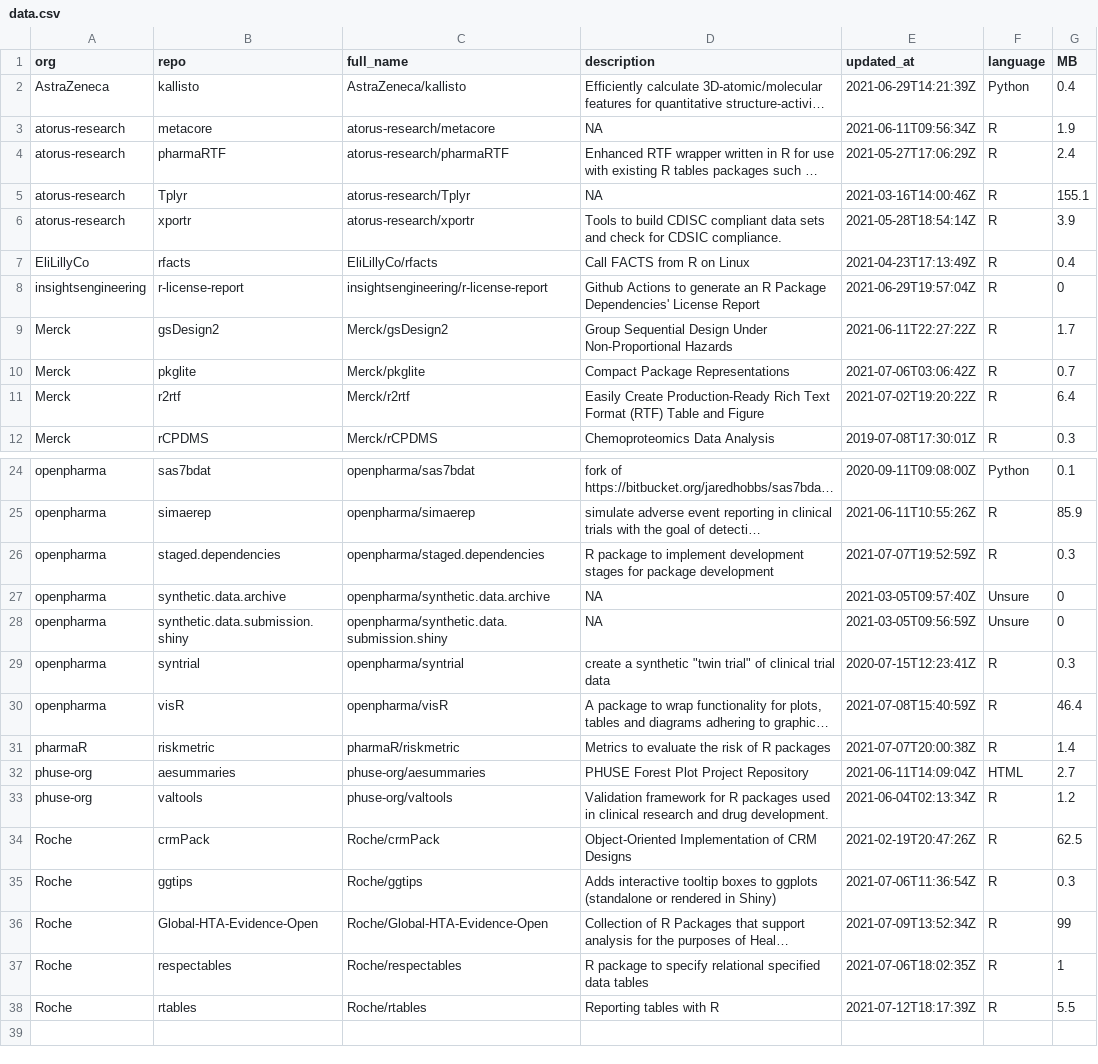
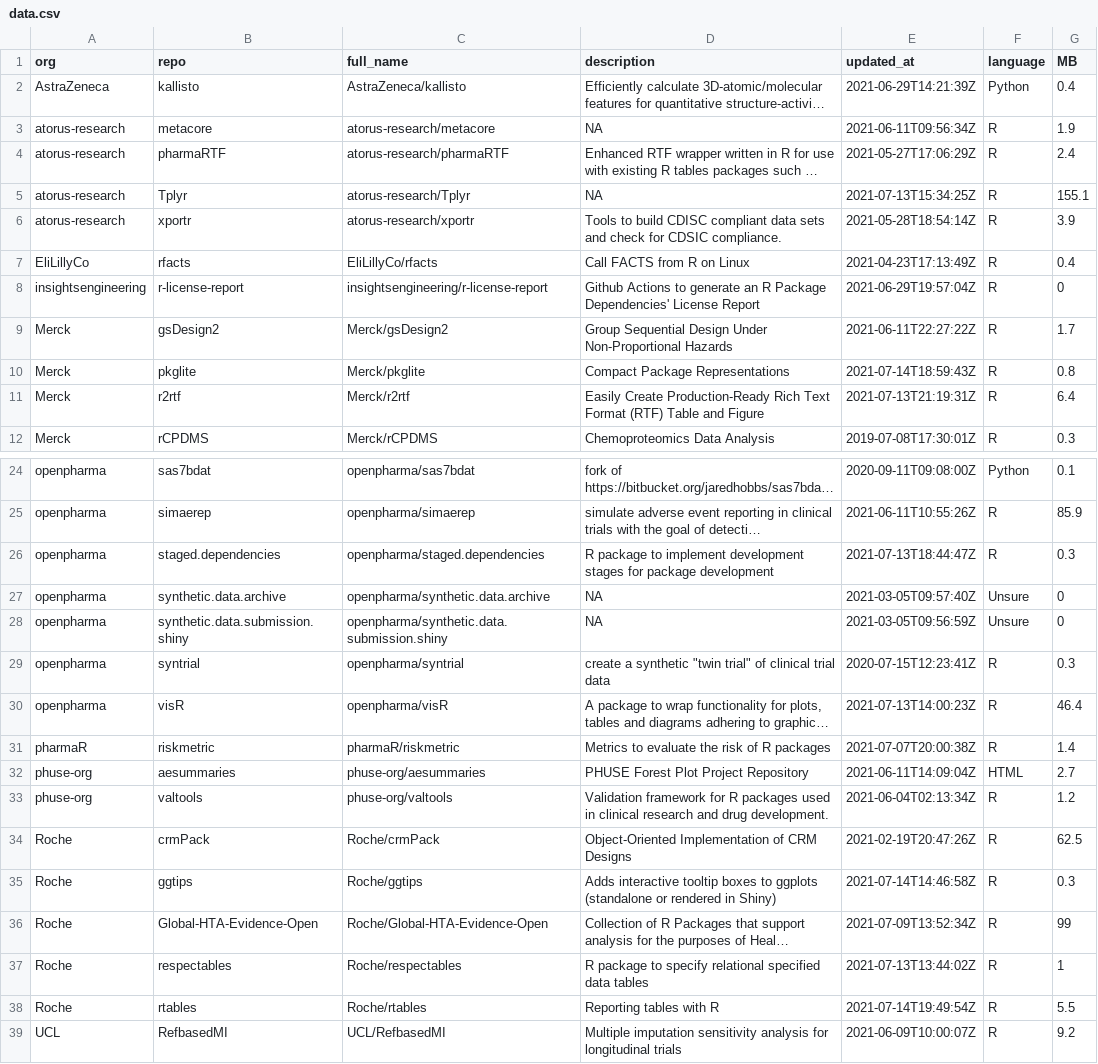
Before and after one commit to openpharma/openpharma_log, a CSV file: all-repos/data.csv, drawn as a sheet; only a part is shown, gaps mark what is left out; long unchanged cells end in …; the diff names each change by its address in the sheet, - before the commit and + after, or states it on an @@ line.

Commit message:
update all-repos

```diff
--- a/all-repos/data.csv
+++ b/all-repos/data.csv
-E5 (updated_at): 2021-03-16T14:00:46Z
+E5 (updated_at): 2021-07-13T15:34:25Z
-E10 (updated_at): 2021-07-06T03:06:42Z
+E10 (updated_at): 2021-07-14T18:59:43Z
-G10 (MB): 0.7
+G10 (MB): 0.8
-E11 (updated_at): 2021-07-02T19:20:22Z
+E11 (updated_at): 2021-07-13T21:19:31Z
-E26 (updated_at): 2021-07-07T19:52:59Z
+E26 (updated_at): 2021-07-13T18:44:47Z
-E30 (updated_at): 2021-07-08T15:40:59Z
+E30 (updated_at): 2021-07-13T14:00:23Z
-E35 (updated_at): 2021-07-06T11:36:54Z
+E35 (updated_at): 2021-07-14T14:46:58Z
-E37 (updated_at): 2021-07-06T18:02:35Z
+E37 (updated_at): 2021-07-13T13:44:02Z
-E38 (updated_at): 2021-07-12T18:17:39Z
+E38 (updated_at): 2021-07-14T19:49:54Z
+row 39: UCL | RefbasedMI | UCL/RefbasedMI | Multiple imputation sensitivity analysis for longitudinal trials | 2021-06-09T10:00:07Z | R | 9.2
```
Also changed, not shown: 3 other files.
